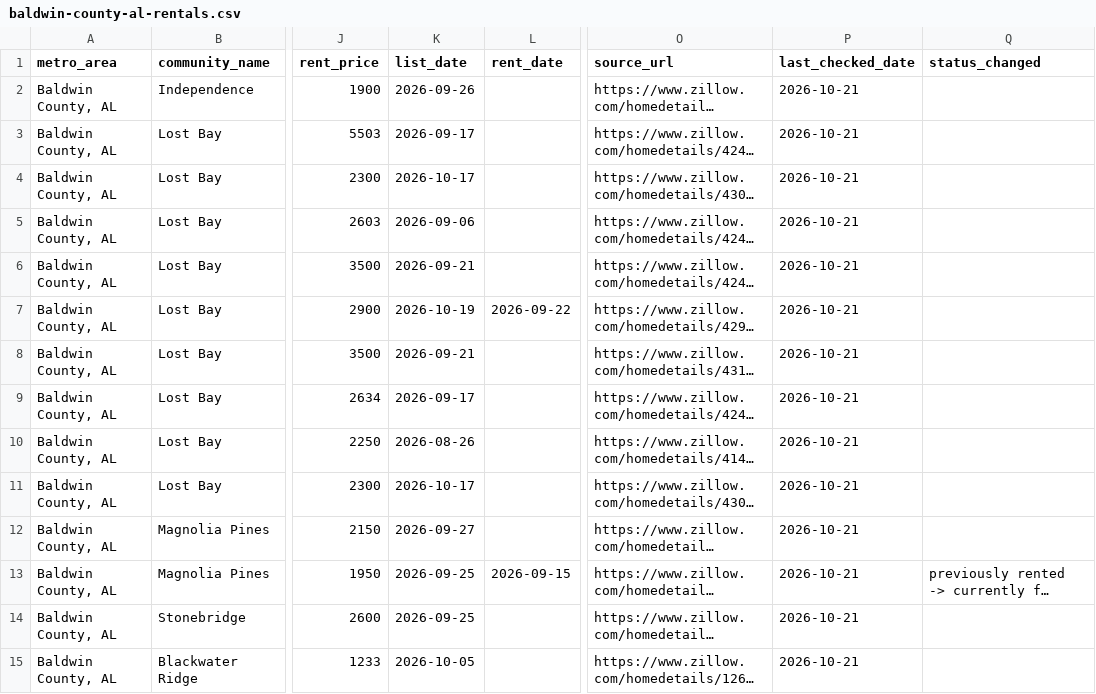
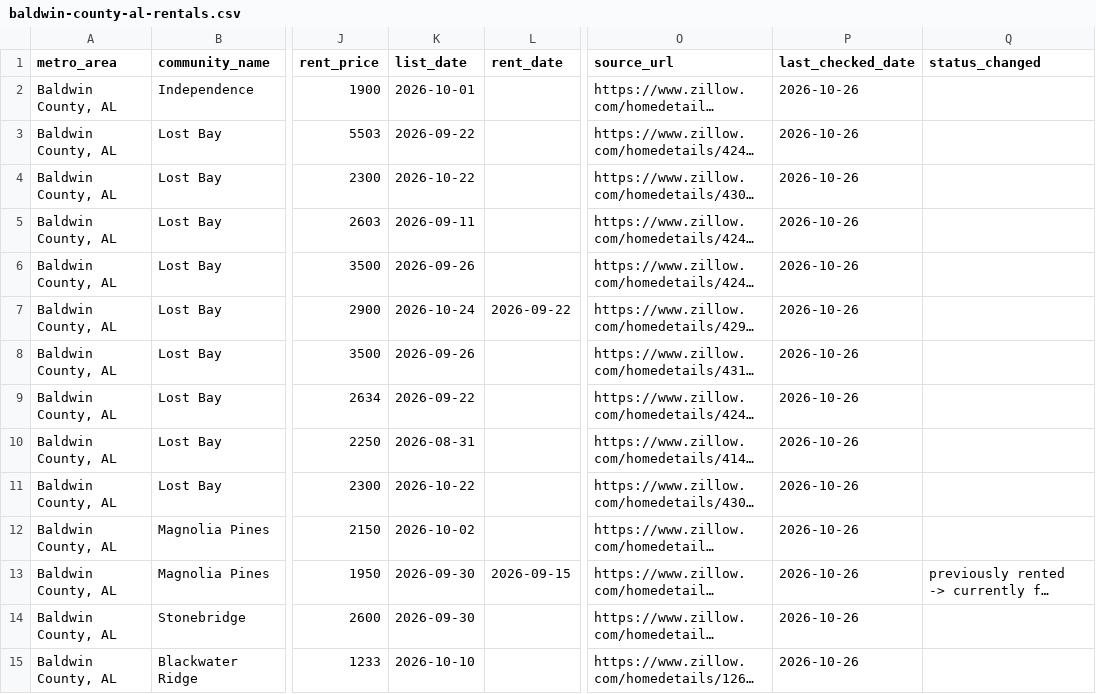
Before and after one commit to Shlomgo/rental-trial, a CSV file: output/baldwin-county-al-rentals.csv, drawn as a sheet; only a part is shown, gaps mark what is left out; long unchanged cells end in …; the diff covers the shown part only; the diff names each change by its address in the sheet, - before the commit and + after, or states it on an @@ line.

```diff
--- a/output/baldwin-county-al-rentals.csv
+++ b/output/baldwin-county-al-rentals.csv
-K2 (list_date): 2026-09-26
+K2 (list_date): 2026-10-01
-P2:P15 (last_checked_date): 2026-10-21
+P2:P15 (last_checked_date): 2026-10-26
-K3 (list_date): 2026-09-17
+K3 (list_date): 2026-09-22
-K4 (list_date): 2026-10-17
+K4 (list_date): 2026-10-22
-K5 (list_date): 2026-09-06
+K5 (list_date): 2026-09-11
-K6 (list_date): 2026-09-21
+K6 (list_date): 2026-09-26
-K7 (list_date): 2026-10-19
+K7 (list_date): 2026-10-24
-K8 (list_date): 2026-09-21
+K8 (list_date): 2026-09-26
-K9 (list_date): 2026-09-17
+K9 (list_date): 2026-09-22
-K10 (list_date): 2026-08-26
+K10 (list_date): 2026-08-31
-K11 (list_date): 2026-10-17
+K11 (list_date): 2026-10-22
-K12 (list_date): 2026-09-27
+K12 (list_date): 2026-10-02
-K13:K14 (list_date): 2026-09-25
+K13:K14 (list_date): 2026-09-30
-K15 (list_date): 2026-10-05
+K15 (list_date): 2026-10-10
```
Also changed, not shown: 7 added rows and 51 edited cells elsewhere in this file, output/hickory-nc-rentals.csv, output/little-rock-ar-rentals.csv, 12 other files.
